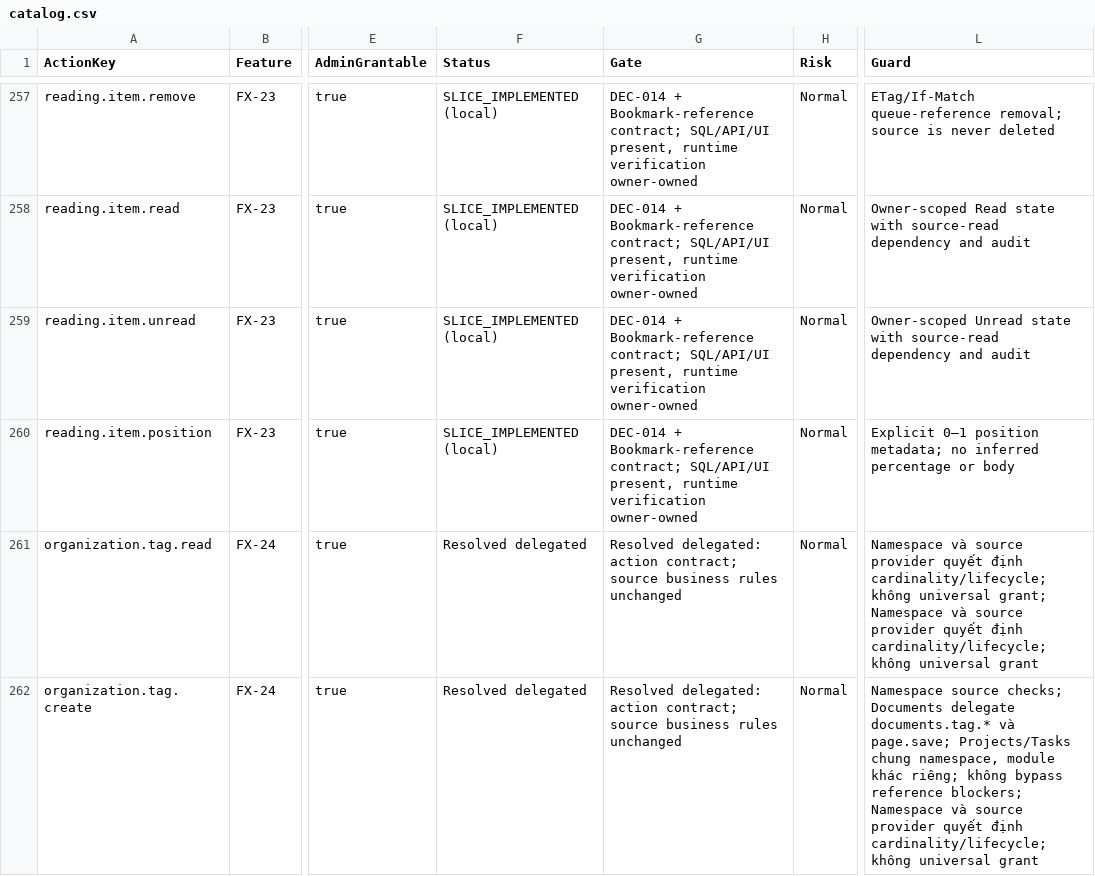
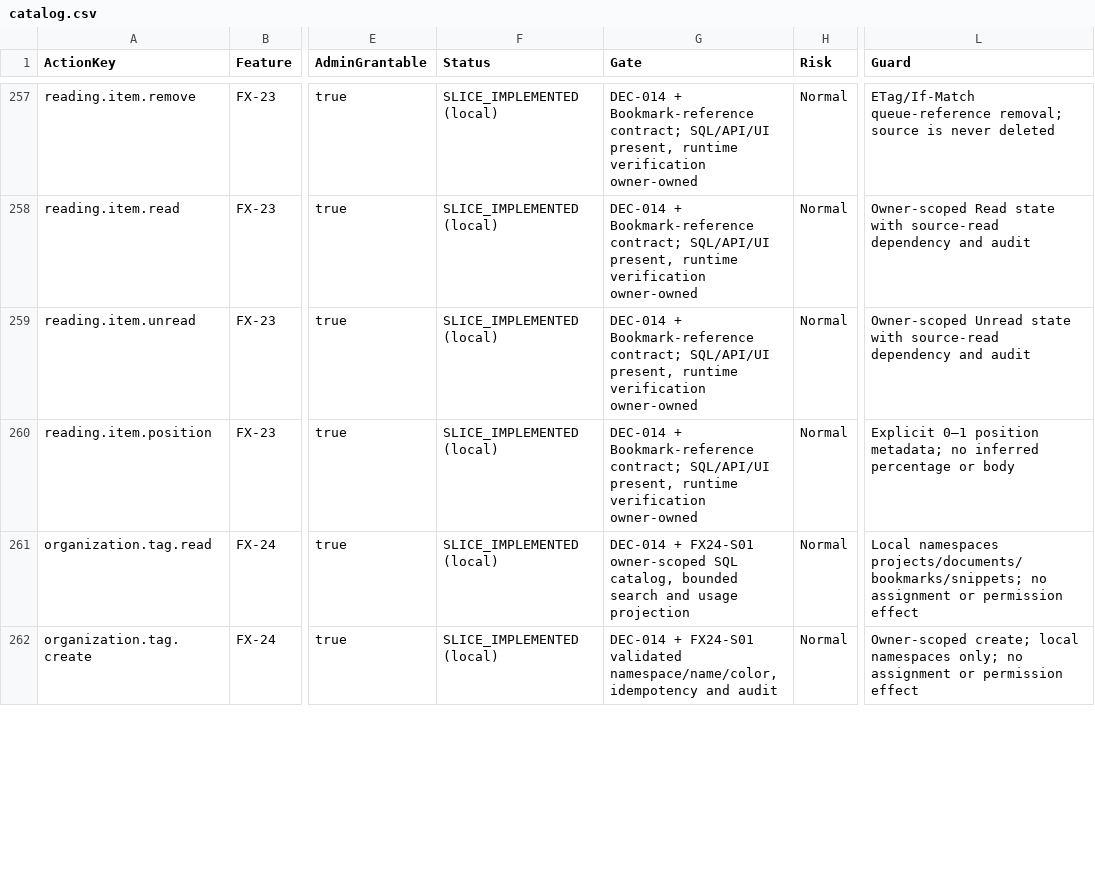
Before and after one commit to hakodev2k/Nexora, a CSV file: docs/action-catalog/catalog.csv, drawn as a sheet; only a part is shown, gaps mark what is left out; the diff covers the shown part only; the diff names each change by its address in the sheet, - before the commit and + after, or states it on an @@ line.

Commit message:
feat(organization): add owner-scoped tag catalog slice

```diff
--- a/docs/action-catalog/catalog.csv
+++ b/docs/action-catalog/catalog.csv
-F261:F262 (Status): Resolved delegated
+F261:F262 (Status): SLICE_IMPLEMENTED (local)
-G261 (Gate): Resolved delegated: action contract; source business rules unchanged
+G261 (Gate): DEC-014 + FX24-S01 owner-scoped SQL catalog, bounded search and usage projection
-L261 (Guard): Namespace và source provider quyết định cardinality/lifecycle; không universal grant; Namespace và source provider quyết định cardinality/lifecycle; không universal grant
+L261 (Guard): Local namespaces projects/documents/bookmarks/snippets; no assignment or permission effect
-G262 (Gate): Resolved delegated: action contract; source business rules unchanged
+G262 (Gate): DEC-014 + FX24-S01 validated namespace/name/color, idempotency and audit
-L262 (Guard): Namespace source checks; Documents delegate documents.tag.* và page.save; Projects/Tasks chung namespace, module khác riêng; không bypass reference blockers; Namespace và source provider quyết định cardinality/lifecycle; không universal grant
+L262 (Guard): Owner-scoped create; local namespaces only; no assignment or permission effect
```
Also changed, not shown: 6 edited cells elsewhere in this file, docs/goals/module-coverage.csv, 22 other files.
